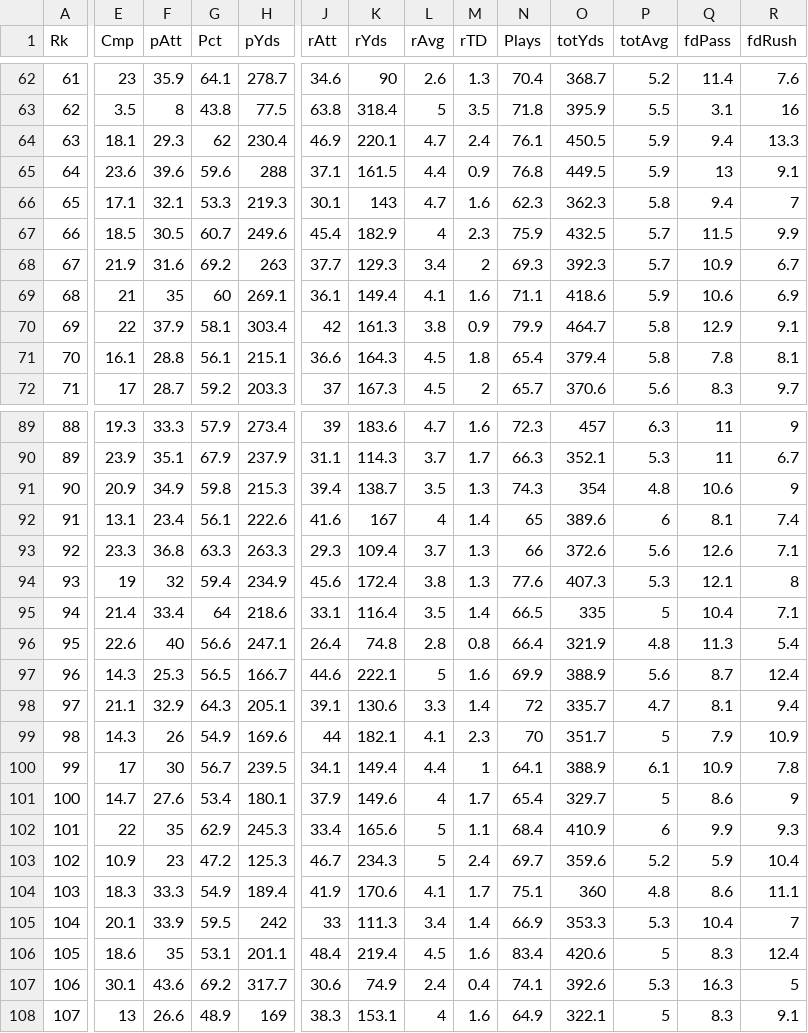
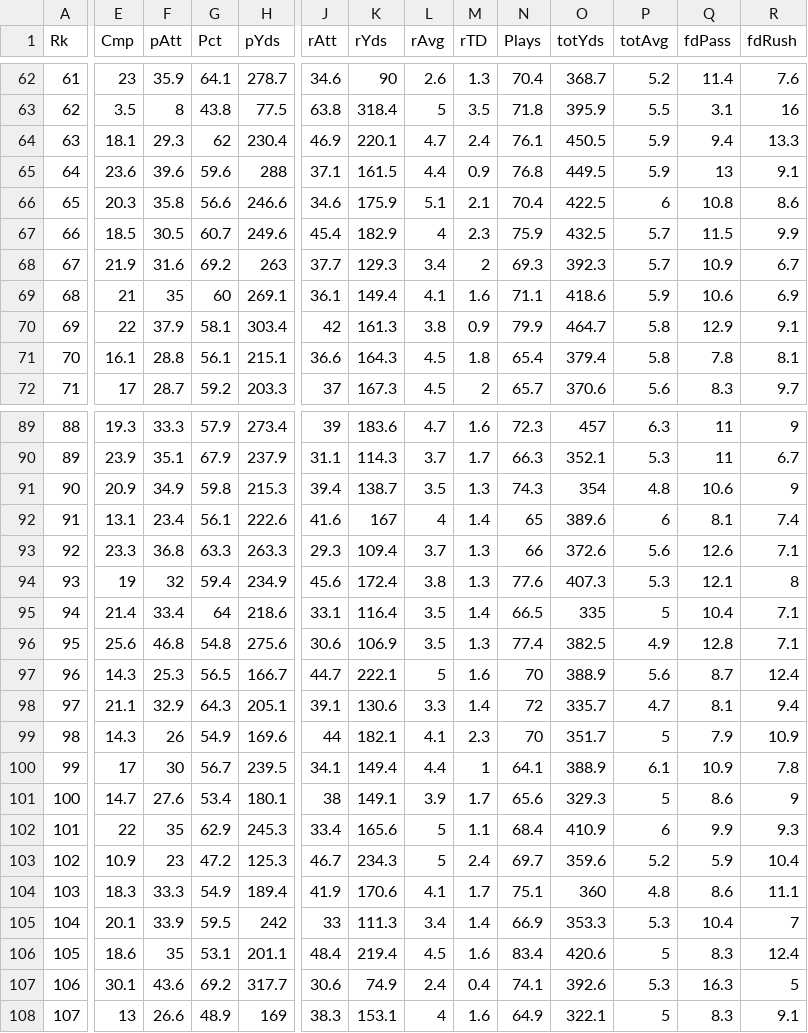
Before and after one commit to smazurski/CollegeFootballPointPrediction, a CSV file: 2021 CFB Model/Off_CFB_team_basic_stats.csv, drawn as a sheet; only a part is shown, gaps mark what is left out; the diff covers the shown part only; the diff names each change by its address in the sheet, - before the commit and + after, or states it on an @@ line.

```diff
--- a/2021 CFB Model/Off_CFB_team_basic_stats.csv
+++ b/2021 CFB Model/Off_CFB_team_basic_stats.csv
-E66 (Cmp): 17.1
+E66 (Cmp): 20.3
-F66 (pAtt): 32.1
+F66 (pAtt): 35.8
-G66 (Pct): 53.3
+G66 (Pct): 56.6
-H66 (pYds): 219.3
+H66 (pYds): 246.6
-J66 (rAtt): 30.1
+J66 (rAtt): 34.6
-K66 (rYds): 143
+K66 (rYds): 175.9
-L66 (rAvg): 4.7
+L66 (rAvg): 5.1
-M66 (rTD): 1.6
+M66 (rTD): 2.1
-N66 (Plays): 62.3
+N66 (Plays): 70.4
-O66 (totYds): 362.3
+O66 (totYds): 422.5
-P66 (totAvg): 5.8
+P66 (totAvg): 6
-Q66 (fdPass): 9.4
+Q66 (fdPass): 10.8
-R66 (fdRush): 7
+R66 (fdRush): 8.6
-E96 (Cmp): 22.6
+E96 (Cmp): 25.6
-F96 (pAtt): 40
+F96 (pAtt): 46.8
-G96 (Pct): 56.6
+G96 (Pct): 54.8
-H96 (pYds): 247.1
+H96 (pYds): 275.6
-J96 (rAtt): 26.4
+J96 (rAtt): 30.6
-K96 (rYds): 74.8
+K96 (rYds): 106.9
-L96 (rAvg): 2.8
+L96 (rAvg): 3.5
-M96 (rTD): 0.8
+M96 (rTD): 1.3
-N96 (Plays): 66.4
+N96 (Plays): 77.4
-O96 (totYds): 321.9
+O96 (totYds): 382.5
-P96 (totAvg): 4.8
+P96 (totAvg): 4.9
-Q96 (fdPass): 11.3
+Q96 (fdPass): 12.8
-R96 (fdRush): 5.4
+R96 (fdRush): 7.1
-J97 (rAtt): 44.6
+J97 (rAtt): 44.7
-N97 (Plays): 69.9
+N97 (Plays): 70
-J101 (rAtt): 37.9
+J101 (rAtt): 38
-K101 (rYds): 149.6
+K101 (rYds): 149.1
-L101 (rAvg): 4
+L101 (rAvg): 3.9
-N101 (Plays): 65.4
+N101 (Plays): 65.6
-O101 (totYds): 329.7
+O101 (totYds): 329.3
```
Also changed, not shown: 54 edited cells elsewhere in this file, 2021 CFB Model/2021_ESPN_FPI.csv, 2021 CFB Model/2021_football_outsiders_DEF_FEI.csv, 3 other files.
